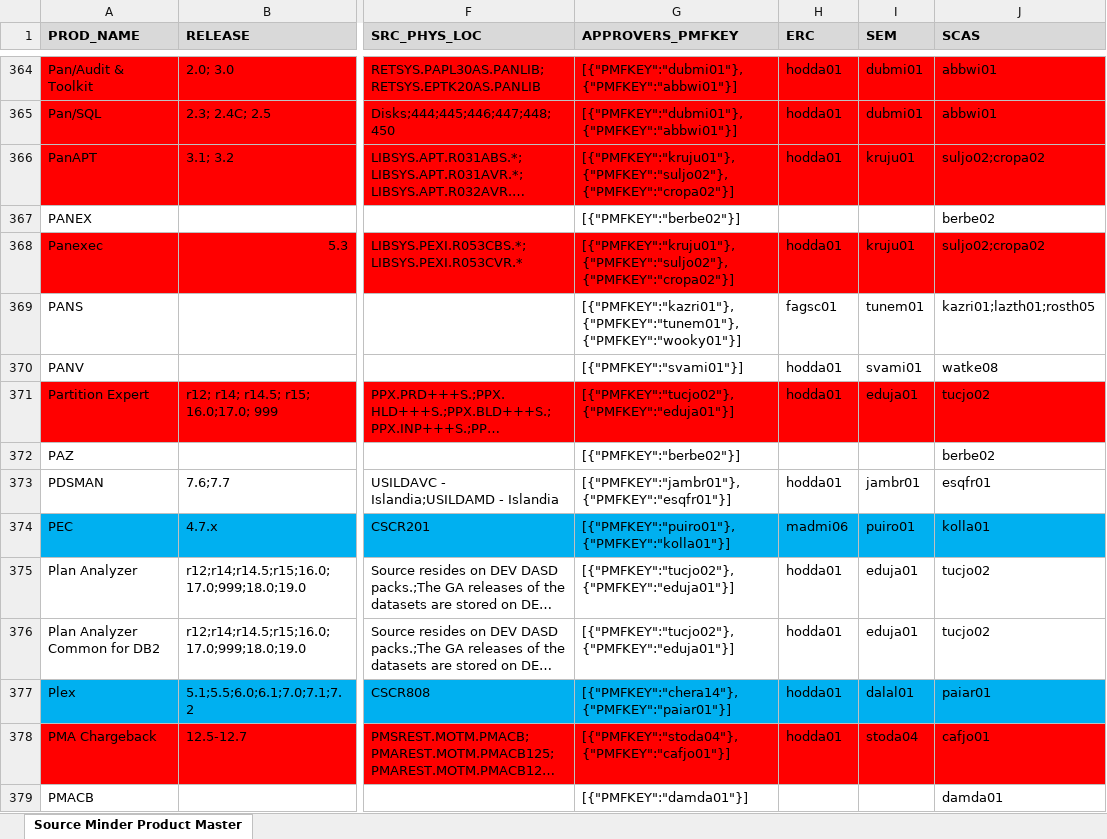
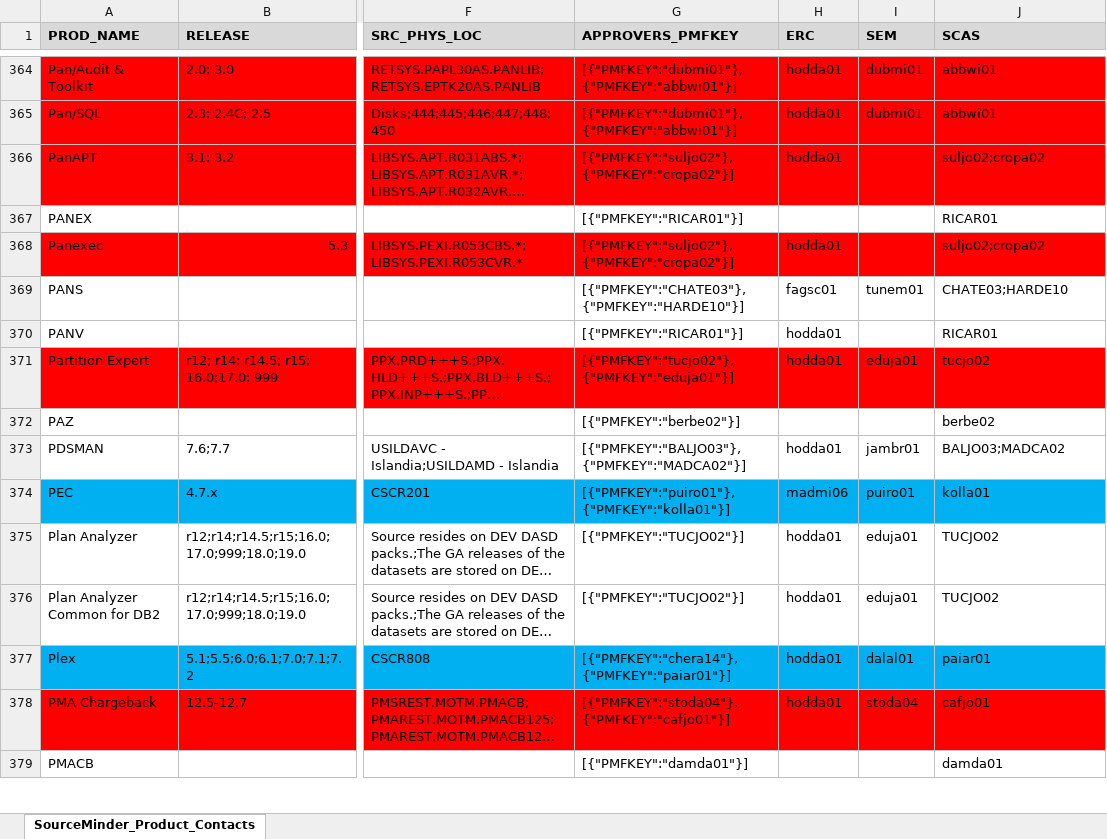
Before and after one commit to morjo02jm/SCM-Attestation-Common-LDAP, an Excel workbook: commonldap/SourceMinder_Product_Contacts.xlsx, sheet SourceMinder_Product_Contacts, drawn as a sheet; only a part is shown, gaps mark what is left out; long unchanged cells end in …; values as stored, in another font and other column widths than the file's, no borders; the diff covers the shown part only; the diff names each change by its address in the sheet, - before the commit and + after, or states it on an @@ line.

Commit message:
Updates to user mapping and SourceMinder contacts

```diff
--- a/commonldap/SourceMinder_Product_Contacts.xlsx (sheet SourceMinder_Product_Contacts)
+++ b/commonldap/SourceMinder_Product_Contacts.xlsx (sheet SourceMinder_Product_Contacts)
-sheet tab: Source Minder Product Master
+sheet tab: SourceMinder_Product_Contacts
-G366 (APPROVERS_PMFKEY): [{"PMFKEY":"kruju01"},{"PMFKEY":"suljo02"},{"PMFKEY":"cropa02"}]
+G366 (APPROVERS_PMFKEY): [{"PMFKEY":"suljo02"},{"PMFKEY":"cropa02"}]
-I366 (SEM): kruju01
+I366 (SEM): (empty)
-G367 (APPROVERS_PMFKEY): [{"PMFKEY":"berbe02"}]
+G367 (APPROVERS_PMFKEY): [{"PMFKEY":"RICAR01"}]
-J367 (SCAS): berbe02
+J367 (SCAS): RICAR01
-G368 (APPROVERS_PMFKEY): [{"PMFKEY":"kruju01"},{"PMFKEY":"suljo02"},{"PMFKEY":"cropa02"}]
+G368 (APPROVERS_PMFKEY): [{"PMFKEY":"suljo02"},{"PMFKEY":"cropa02"}]
-I368 (SEM): kruju01
+I368 (SEM): (empty)
-G369 (APPROVERS_PMFKEY): [{"PMFKEY":"kazri01"},{"PMFKEY":"tunem01"},{"PMFKEY":"wooky01"}]
+G369 (APPROVERS_PMFKEY): [{"PMFKEY":"CHATE03"},{"PMFKEY":"HARDE10"}]
-J369 (SCAS): kazri01;lazth01;rosth05
+J369 (SCAS): CHATE03;HARDE10
-G370 (APPROVERS_PMFKEY): [{"PMFKEY":"svami01"}]
+G370 (APPROVERS_PMFKEY): [{"PMFKEY":"RICAR01"}]
-I370 (SEM): svami01
+I370 (SEM): (empty)
-J370 (SCAS): watke08
+J370 (SCAS): RICAR01
-G373 (APPROVERS_PMFKEY): [{"PMFKEY":"jambr01"},{"PMFKEY":"esqfr01"}]
+G373 (APPROVERS_PMFKEY): [{"PMFKEY":"BALJO03"},{"PMFKEY":"MADCA02"}]
-J373 (SCAS): esqfr01
+J373 (SCAS): BALJO03;MADCA02
-G375:G376 (APPROVERS_PMFKEY): [{"PMFKEY":"tucjo02"},{"PMFKEY":"eduja01"}]
+G375:G376 (APPROVERS_PMFKEY): [{"PMFKEY":"TUCJO02"}]
-J375:J376 (SCAS): tucjo02
+J375:J376 (SCAS): TUCJO02
```
Also changed, not shown: 1 added row and 356 edited cells elsewhere in this sheet, 2 other files.
